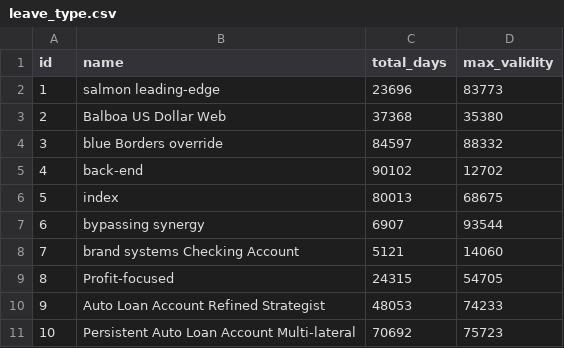
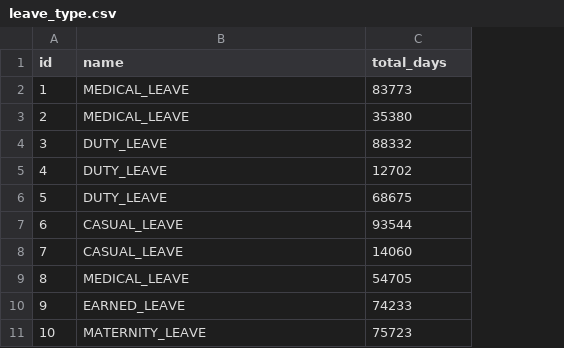
Before and after one commit to SHAFIQ-15049/cstl-erp-app, a CSV file: src/main/resources/config/liquibase/fake-data/leave_type.csv, drawn as a sheet; removed rows and columns are numbered as before the commit, all else as after; the diff names each change by its address in the sheet, - before the commit and + after, or states it on an @@ line.

Commit message:
update leave

```diff
--- a/src/main/resources/config/liquibase/fake-data/leave_type.csv
+++ b/src/main/resources/config/liquibase/fake-data/leave_type.csv
-column C (total_days), rows 2-11: 23696 | 37368 | 84597 | 90102 | 80013 | 6907 | 5121 | 24315 | 48053 | 70692
-C1: max_validity
+C1: total_days
-B2 (name): salmon leading-edge
+B2 (name): MEDICAL_LEAVE
-B3 (name): Balboa US Dollar Web
+B3 (name): MEDICAL_LEAVE
-B4 (name): blue Borders override
+B4 (name): DUTY_LEAVE
-B5 (name): back-end
+B5 (name): DUTY_LEAVE
-B6 (name): index
+B6 (name): DUTY_LEAVE
-B7 (name): bypassing synergy
+B7 (name): CASUAL_LEAVE
-B8 (name): brand systems Checking Account
+B8 (name): CASUAL_LEAVE
-B9 (name): Profit-focused
+B9 (name): MEDICAL_LEAVE
-B10 (name): Auto Loan Account Refined Strategist
+B10 (name): EARNED_LEAVE
-B11 (name): Persistent Auto Loan Account Multi-lateral
+B11 (name): MATERNITY_LEAVE
```
Also changed, not shown: 31 other files.
